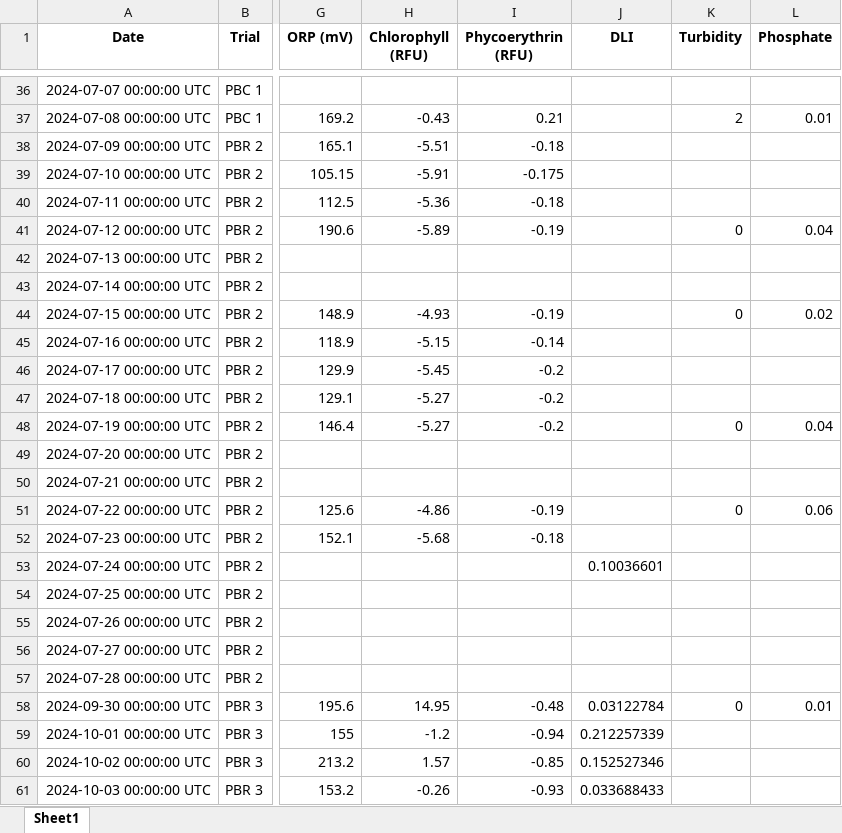
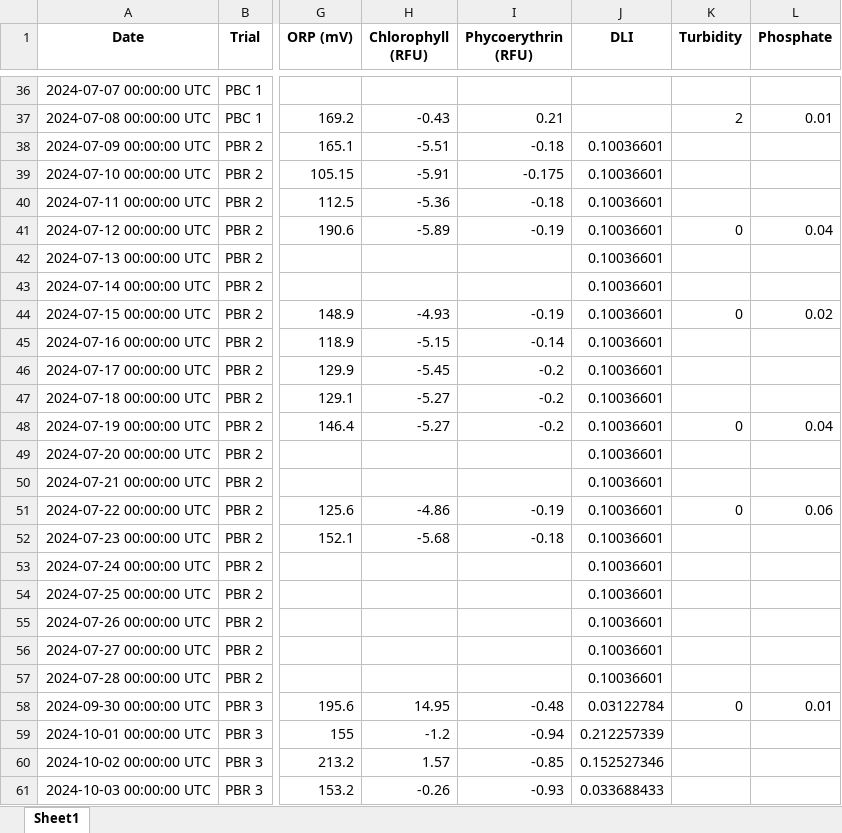
Before and after one commit to Biosphere2Ocean/OptimalLightTreatmentCoral_2026, an Excel workbook: InputData/Clean/EnvironmentalData/All-Environmental-Variables-Wide.xlsx, sheet Sheet1, drawn as a sheet; only a part is shown, gaps mark what is left out; values as stored, in another font and other column widths than the file's, no borders; the diff names each change by its address in the sheet, - before the commit and + after, or states it on an @@ line.

```diff
--- a/InputData/Clean/EnvironmentalData/All-Environmental-Variables-Wide.xlsx (sheet Sheet1)
+++ b/InputData/Clean/EnvironmentalData/All-Environmental-Variables-Wide.xlsx (sheet Sheet1)
-J38:J52 (DLI): (empty)
+J38:J52 (DLI): 0.10036601
-J54:J57 (DLI): (empty)
+J54:J57 (DLI): 0.10036601
```
Also changed, not shown: InputData/Clean/EnvironmentalData/All-Environmental-Variables-Long.xlsx, 4 other files.
